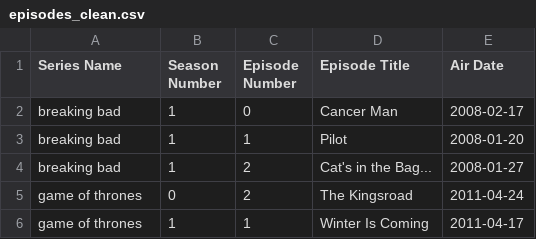
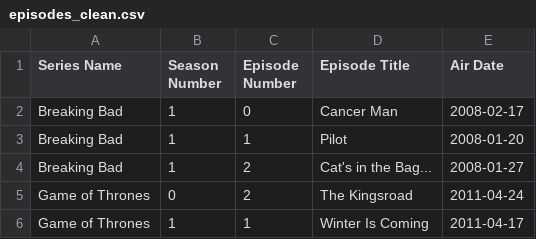
Before and after one commit to CandelaEscuderoGaray/proofpoint-technical-challenge, a CSV file: output/episodes_clean.csv, drawn as a sheet.

Commit message:
fix names in episodes_clean.csv

```diff
--- a/output/episodes_clean.csv
+++ b/output/episodes_clean.csv
@@ -1,6 +1,6 @@
 Series Name,Season Number,Episode Number,Episode Title,Air Date
-breaking bad,1,0,Cancer Man,2008-02-17
-breaking bad,1,1,Pilot,2008-01-20
-breaking bad,1,2,Cat's in the Bag...,2008-01-27
-game of thrones,0,2,The Kingsroad,2011-04-24
-game of thrones,1,1,Winter Is Coming,2011-04-17
+Breaking Bad,1,0,Cancer Man,2008-02-17
+Breaking Bad,1,1,Pilot,2008-01-20
+Breaking Bad,1,2,Cat's in the Bag...,2008-01-27
+Game of Thrones,0,2,The Kingsroad,2011-04-24
+Game of Thrones,1,1,Winter Is Coming,2011-04-17
```
Also changed, not shown: 1 other file.
